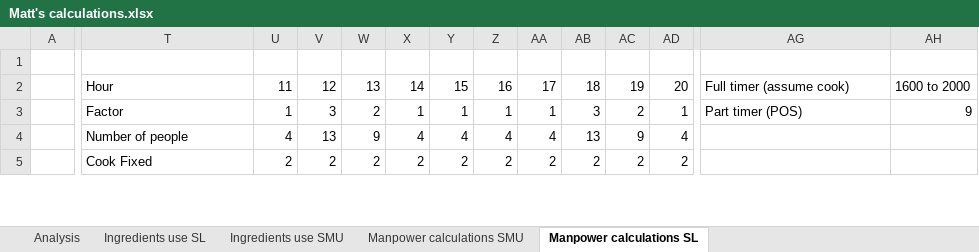
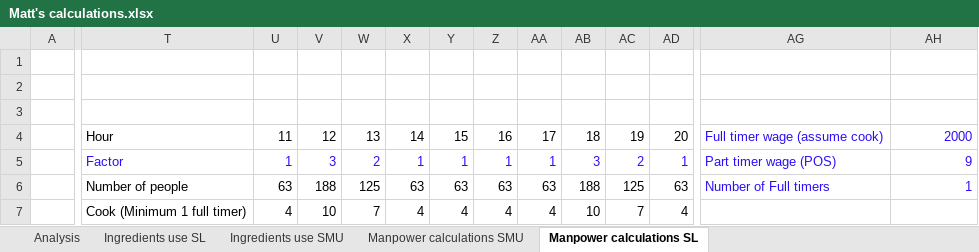
Before and after one commit to tanyin-smu/soiSMA, an Excel workbook: Data/Matt's calculations.xlsx, sheet Manpower calculations SL, drawn as a sheet; only a part is shown, gaps mark what is left out; values as stored, in another font and other column widths than the file's, no borders; addresses are those after the commit; rows hold the shown columns only; the diff covers the shown part only; the diff names each change by its address in the sheet, - before the commit and + after, or states it on an @@ line.

Commit message:
Update Matt's calculations.xlsx

```diff
--- a/Data/Matt's calculations.xlsx (sheet Manpower calculations SL)
+++ b/Data/Matt's calculations.xlsx (sheet Manpower calculations SL)
+row 2: (empty)
+row 3: (empty)
-AG4: Full timer (assume cook)
+AG4: Full timer wage (assume cook)
-AG4:AH5 text colour: black
+AG4:AH5 text colour: #2A0EFA
-AH4: 1600 to 2000
+AH4: 2000
-T5:AD5 text colour: black
+T5:AD5 text colour: #2A0EFA
-AG5: Part timer (POS)
+AG5: Part timer wage (POS)
-U6: 4
+U6: 63
-V6: 13
+V6: 188
-W6: 9
+W6: 125
-X6: 4
+X6: 63
-Y6: 4
+Y6: 63
-Z6: 4
+Z6: 63
-AA6: 4
+AA6: 63
-AB6: 13
+AB6: 188
-AC6: 9
+AC6: 125
-AD6: 4
+AD6: 63
-AG6: (empty)
+AG6: Number of Full timers
-AH6: (empty)
+AH6: 1
-T7: Cook Fixed
+T7: Cook (Minimum 1 full timer)
-U7: 2
+U7: 4
-V7: 2
+V7: 10
-W7: 2
+W7: 7
-X7: 2
+X7: 4
-Y7: 2
+Y7: 4
-Z7: 2
+Z7: 4
-AA7: 2
+AA7: 4
-AB7: 2
+AB7: 10
-AC7: 2
+AC7: 7
-AD7: 2
+AD7: 4
```
Also changed, not shown: 13 added rows, 3 removed rows, 35 edited cells, cell formats and merged cells elsewhere in this sheet, sheet Manpower calculations SMU, sheet Analysis, formulas that keep their value.
